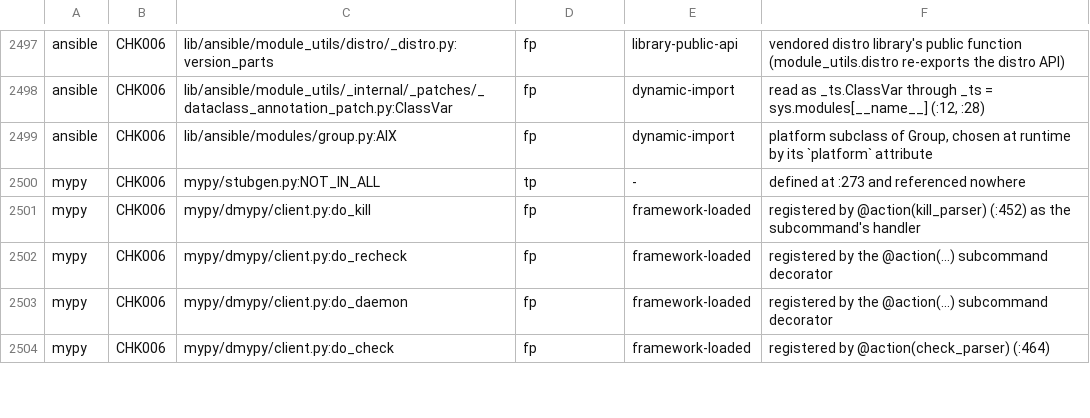
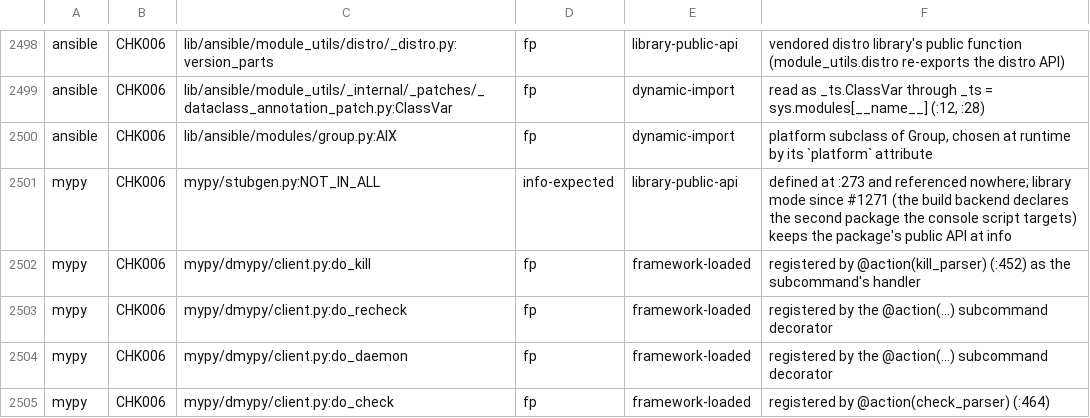
Before and after one commit to watany-dev/chokkin, a TSV file: scripts/oss-fixtures.labels.tsv, drawn as a sheet; only a part is shown, gaps mark what is left out; the diff covers the shown part only.

```diff
--- a/scripts/oss-fixtures.labels.tsv
+++ b/scripts/oss-fixtures.labels.tsv
@@ -2499,3 +2500,3 @@ ansible	CHK006	lib/ansible/module_utils/_internal/_patches/_dataclass_annotation
 ansible	CHK006	lib/ansible/modules/group.py:AIX	fp	dynamic-import	platform subclass of Group, chosen at runtime by its `platform` attribute
-mypy	CHK006	mypy/stubgen.py:NOT_IN_ALL	tp	-	defined at :273 and referenced nowhere
+mypy	CHK006	mypy/stubgen.py:NOT_IN_ALL	info-expected	library-public-api	defined at :273 and referenced nowhere; library mode since #1271 (the build backend declares the second package the console script targets) keeps the package's public API at info
 mypy	CHK006	mypy/dmypy/client.py:do_kill	fp	framework-loaded	registered by @action(kill_parser) (:452) as the subcommand's handler
```
Also changed, not shown: 1 added row and 12 edited cells elsewhere in this file, 7 other files.
